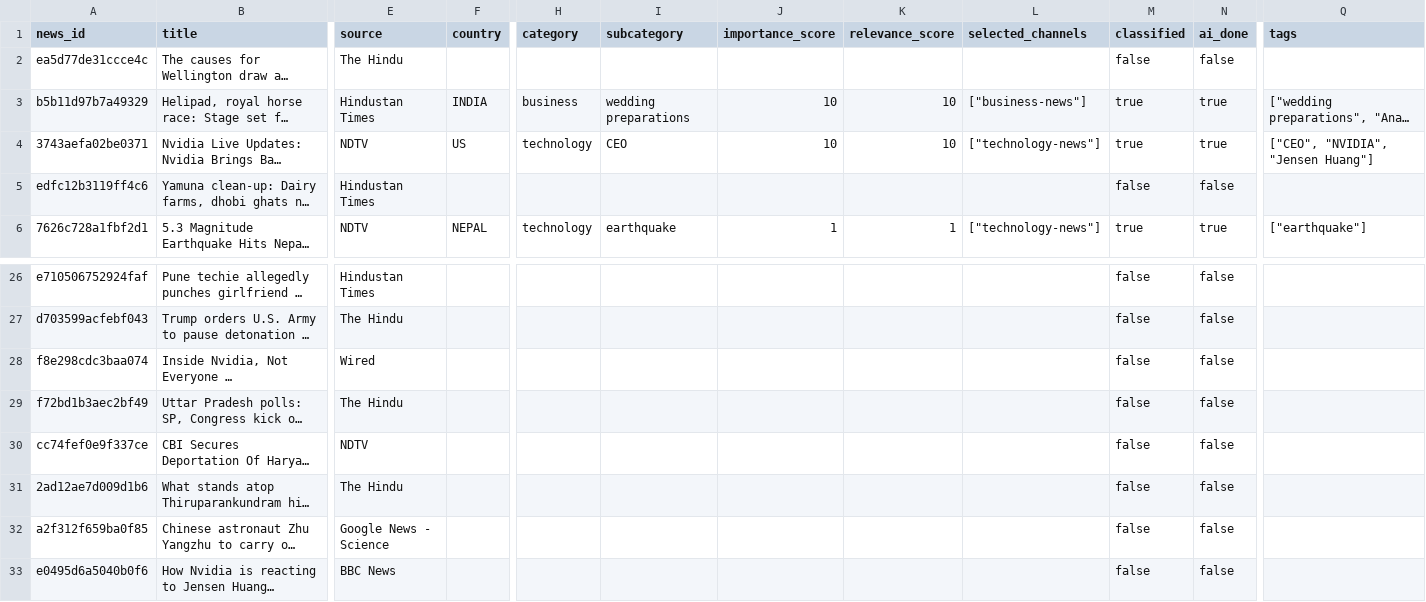
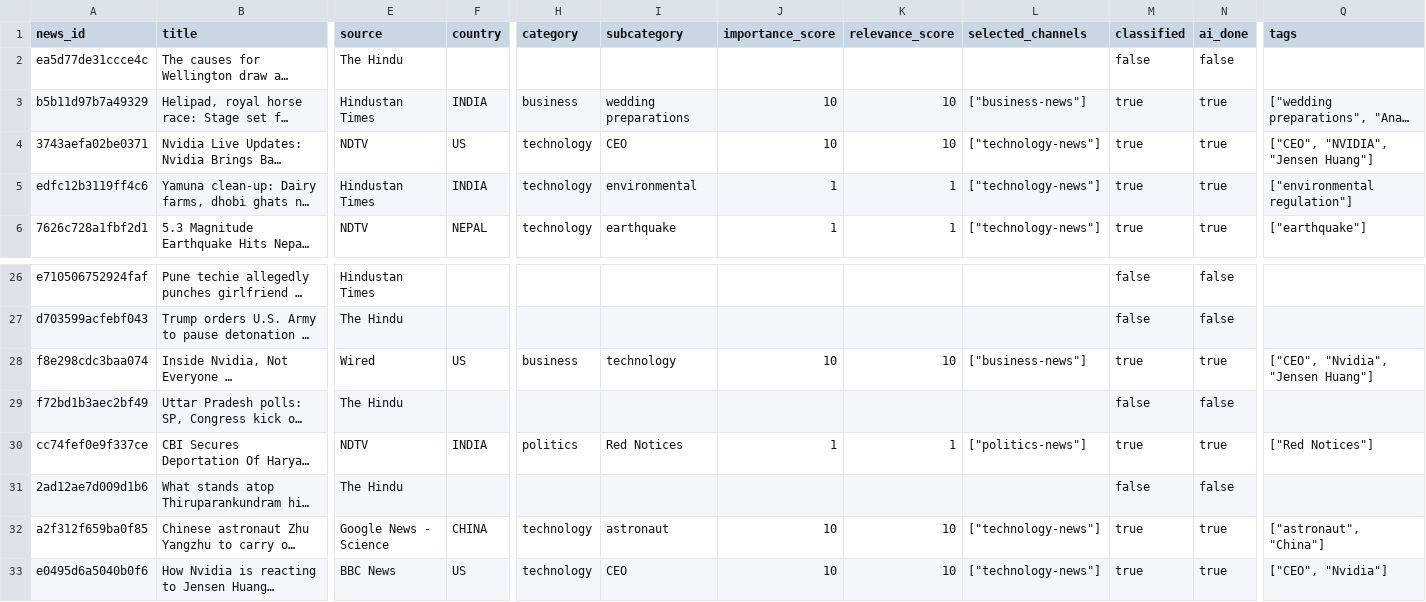
Before and after one commit to ansarisamaddev-byte/AI-News-Publisher, a CSV file: data/news/2026-11-24.csv, drawn as a sheet; only a part is shown, gaps mark what is left out; long unchanged cells end in …; the diff covers the shown part only; the diff names each change by its address in the sheet, - before the commit and + after, or states it on an @@ line.

```diff
--- a/data/news/2026-11-24.csv
+++ b/data/news/2026-11-24.csv
-F5 (country): (empty)
+F5 (country): INDIA
-H5 (category): (empty)
+H5 (category): technology
-I5 (subcategory): (empty)
+I5 (subcategory): environmental
-J5 (importance_score): (empty)
+J5 (importance_score): 1
-K5 (relevance_score): (empty)
+K5 (relevance_score): 1
-L5 (selected_channels): (empty)
+L5 (selected_channels): ["technology-news"]
-M5 (classified): false
+M5 (classified): true
-N5 (ai_done): false
+N5 (ai_done): true
-Q5 (tags): (empty)
+Q5 (tags): ["environmental regulation"]
-F28 (country): (empty)
+F28 (country): US
-H28 (category): (empty)
+H28 (category): business
-I28 (subcategory): (empty)
+I28 (subcategory): technology
-J28 (importance_score): (empty)
+J28 (importance_score): 10
-K28 (relevance_score): (empty)
+K28 (relevance_score): 10
-L28 (selected_channels): (empty)
+L28 (selected_channels): ["business-news"]
-M28 (classified): false
+M28 (classified): true
-N28 (ai_done): false
+N28 (ai_done): true
-Q28 (tags): (empty)
+Q28 (tags): ["CEO", "Nvidia", "Jensen Huang"]
-F30 (country): (empty)
+F30 (country): INDIA
-H30 (category): (empty)
+H30 (category): politics
-I30 (subcategory): (empty)
+I30 (subcategory): Red Notices
-J30 (importance_score): (empty)
+J30 (importance_score): 1
-K30 (relevance_score): (empty)
+K30 (relevance_score): 1
-L30 (selected_channels): (empty)
+L30 (selected_channels): ["politics-news"]
-M30 (classified): false
+M30 (classified): true
-N30 (ai_done): false
+N30 (ai_done): true
-Q30 (tags): (empty)
+Q30 (tags): ["Red Notices"]
-F32 (country): (empty)
+F32 (country): CHINA
-H32:H33 (category): (empty)
+H32:H33 (category): technology
-I32 (subcategory): (empty)
+I32 (subcategory): astronaut
-J32:J33 (importance_score): (empty)
+J32:J33 (importance_score): 10
-K32:K33 (relevance_score): (empty)
+K32:K33 (relevance_score): 10
-L32:L33 (selected_channels): (empty)
+L32:L33 (selected_channels): ["technology-news"]
-M32:M33 (classified): false
+M32:M33 (classified): true
-N32:N33 (ai_done): false
+N32:N33 (ai_done): true
-Q32 (tags): (empty)
+Q32 (tags): ["astronaut", "China"]
-F33 (country): (empty)
+F33 (country): US
-I33 (subcategory): (empty)
+I33 (subcategory): CEO
-Q33 (tags): (empty)
+Q33 (tags): ["CEO", "Nvidia"]
```
Also changed, not shown: 45 edited cells elsewhere in this file, 10 other files.
